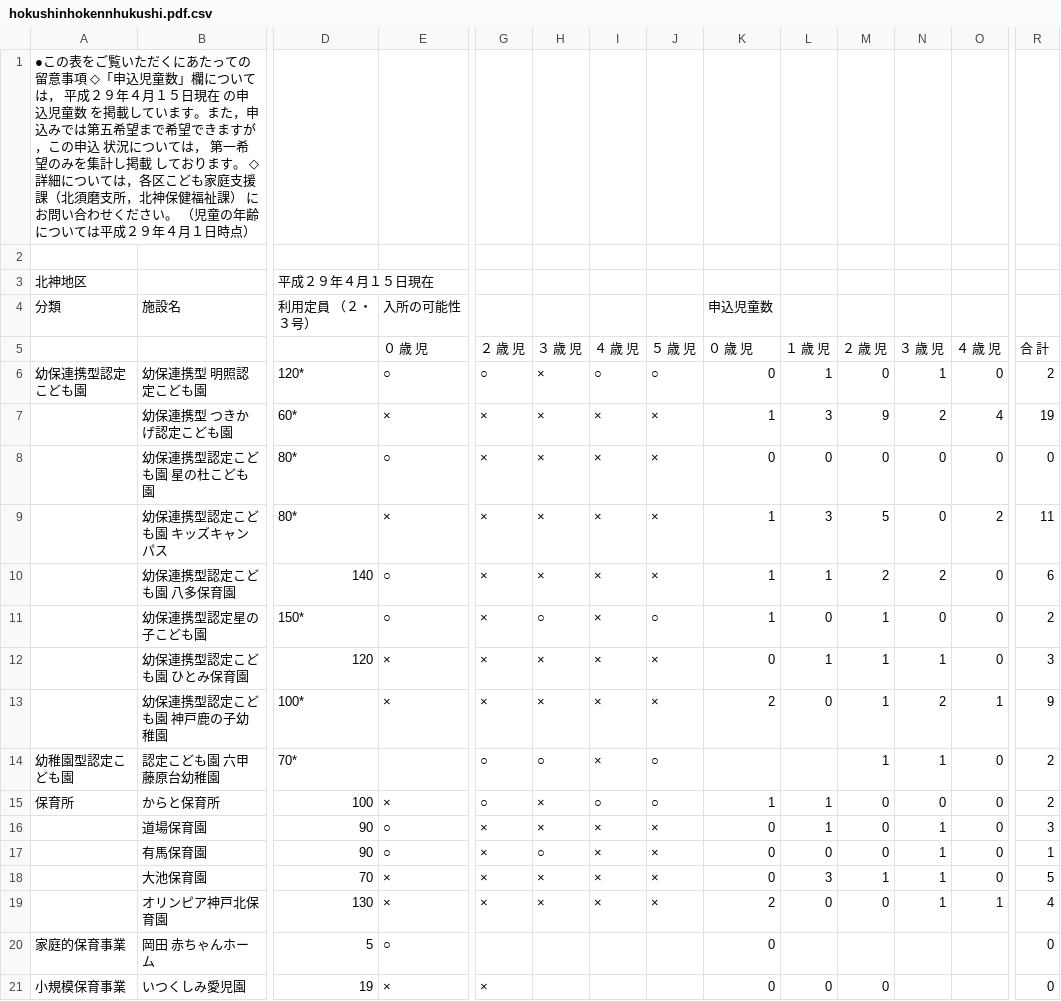
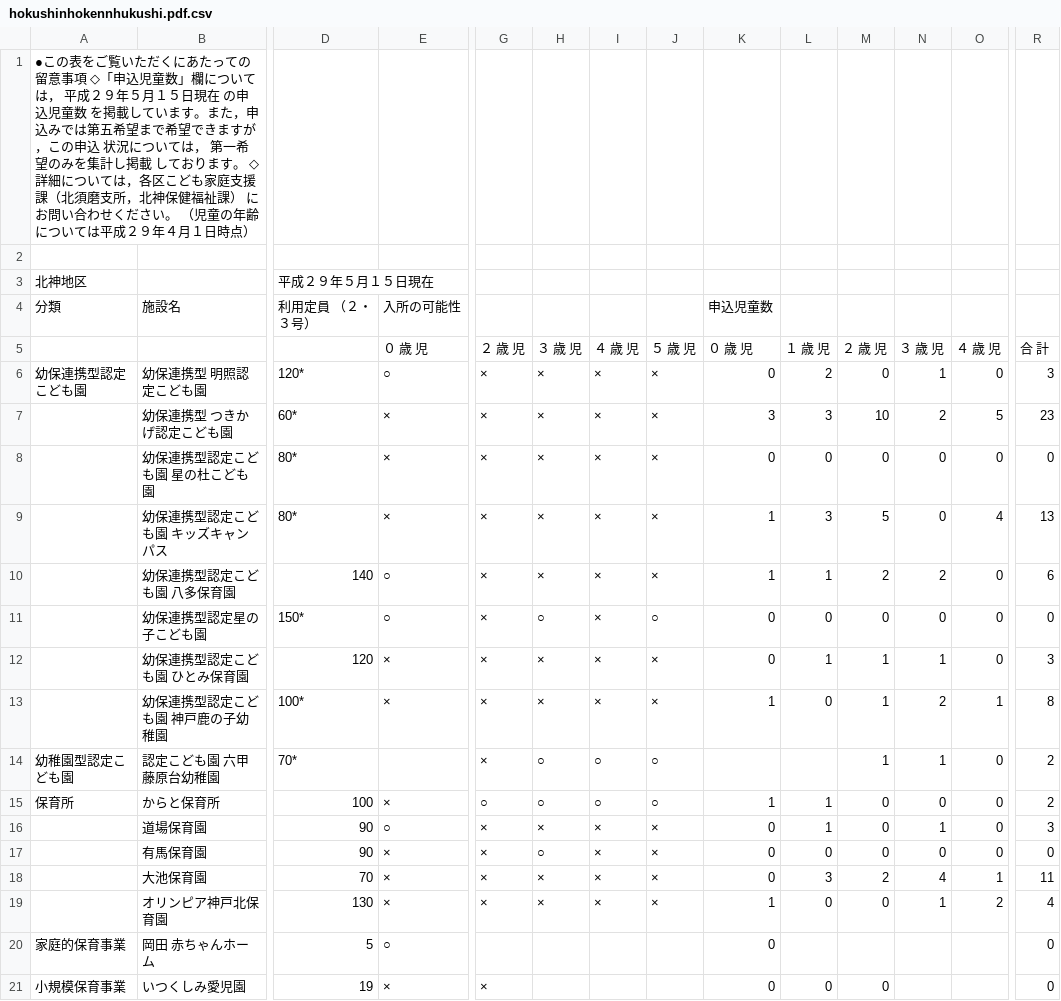
Before and after one commit to hkwi/our-data, a CSV file: nursery/hokushinhokennhukushi.pdf.csv, drawn as a sheet; only a part is shown, gaps mark what is left out; the diff covers the shown part only; the diff names each change by its address in the sheet, - before the commit and + after, or states it on an @@ line.

```diff
--- a/nursery/hokushinhokennhukushi.pdf.csv
+++ b/nursery/hokushinhokennhukushi.pdf.csv
-A1: …成２９年４月１５日…
+A1: …成２９年５月１５日…
-D3: 平成２９年４月１５日現在
+D3: 平成２９年５月１５日現在
-G6: ○
+G6: ×
-I6: ○
+I6: ×
-J6: ○
+J6: ×
-L6: 1
+L6: 2
-R6: 2
+R6: 3
-K7: 1
+K7: 3
-M7: 9
+M7: 10
-O7: 4
+O7: 5
-R7: 19
+R7: 23
-E8: ○
+E8: ×
-O9: 2
+O9: 4
-R9: 11
+R9: 13
-K11: 1
+K11: 0
-M11: 1
+M11: 0
-R11: 2
+R11: 0
-K13: 2
+K13: 1
-R13: 9
+R13: 8
-G14: ○
+G14: ×
-I14: ×
+I14: ○
-H15: ×
+H15: ○
-E17: ○
+E17: ×
-N17: 1
+N17: 0
-R17: 1
+R17: 0
-M18: 1
+M18: 2
-N18: 1
+N18: 4
-O18: 0
+O18: 1
-R18: 5
+R18: 11
-K19: 2
+K19: 1
-O19: 1
+O19: 2
```
Also changed, not shown: 4 edited cells elsewhere in this file, nursery/all.csv, nursery/higasinadaku.pdf.csv, 20 other files.
